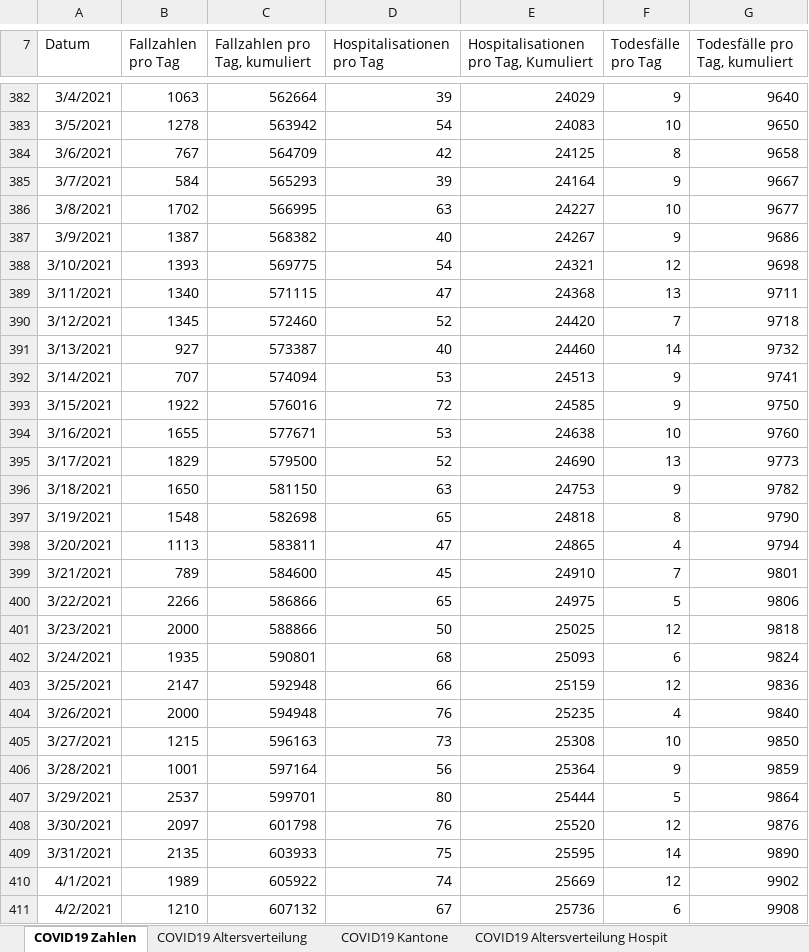
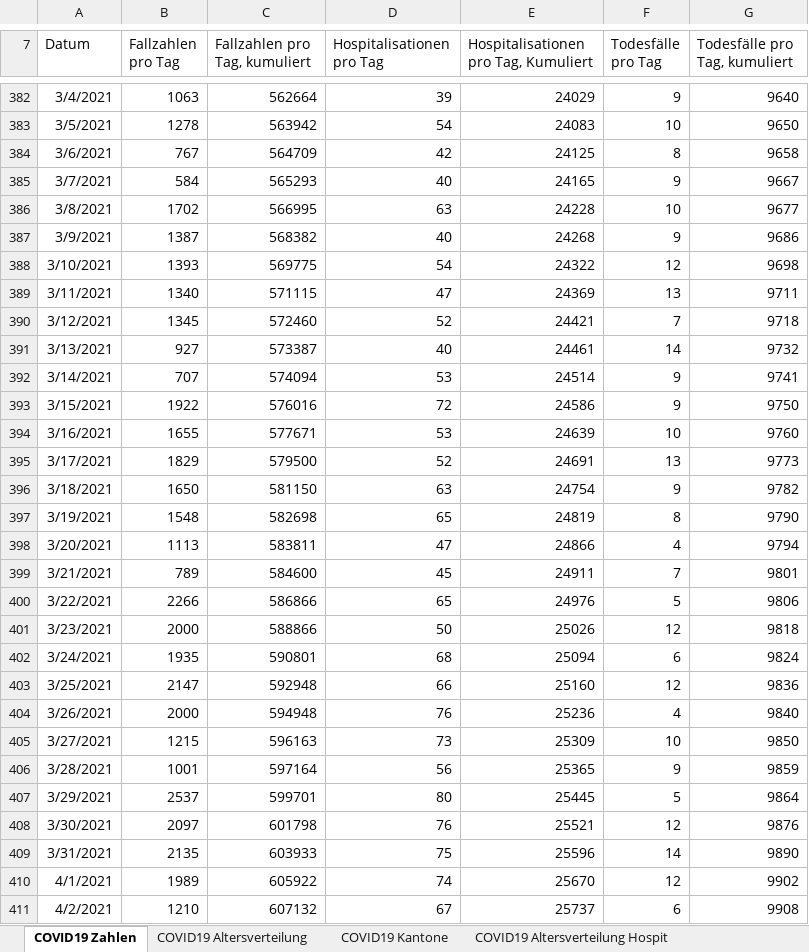
Before and after one commit to dankaufmann/f-curve, an Excel workbook: Data/Covid19Cases.xlsx, sheet COVID19 Zahlen, drawn as a sheet; only a part is shown, gaps mark what is left out; values as stored, in another font and other column widths than the file's, no borders; the diff covers the shown part only; the diff names each change by its address in the sheet, - before the commit and + after, or states it on an @@ line.

```diff
--- a/Data/Covid19Cases.xlsx (sheet COVID19 Zahlen)
+++ b/Data/Covid19Cases.xlsx (sheet COVID19 Zahlen)
-D385 (Hospitalisationen pro Tag): 39
+D385 (Hospitalisationen pro Tag): 40
-E385: 24164
+E385: 24165
-E386: 24227
+E386: 24228
-E387: 24267
+E387: 24268
-E388: 24321
+E388: 24322
-E389: 24368
+E389: 24369
-E390: 24420
+E390: 24421
-E391: 24460
+E391: 24461
-E392: 24513
+E392: 24514
-E393: 24585
+E393: 24586
-E394: 24638
+E394: 24639
-E395: 24690
+E395: 24691
-E396: 24753
+E396: 24754
-E397: 24818
+E397: 24819
-E398: 24865
+E398: 24866
-E399: 24910
+E399: 24911
-E400: 24975
+E400: 24976
-E401: 25025
+E401: 25026
-E402: 25093
+E402: 25094
-E403: 25159
+E403: 25160
-E404: 25235
+E404: 25236
-E405: 25308
+E405: 25309
-E406: 25364
+E406: 25365
-E407: 25444
+E407: 25445
-E408: 25520
+E408: 25521
-E409: 25595
+E409: 25596
-E410: 25669
+E410: 25670
-E411: 25736
+E411: 25737
```
Also changed, not shown: 1 added row and 160 edited cells elsewhere in this sheet, sheet COVID19 Kantone, sheet COVID19 Altersverteilung, sheet COVID19 Altersverteilung Hospit, sheet COVID19 Isolation Quarantäne, sheet COVID19 Altersverteilung TodF, Data/Covid19CasesJH.xlsx, 44 other files.
